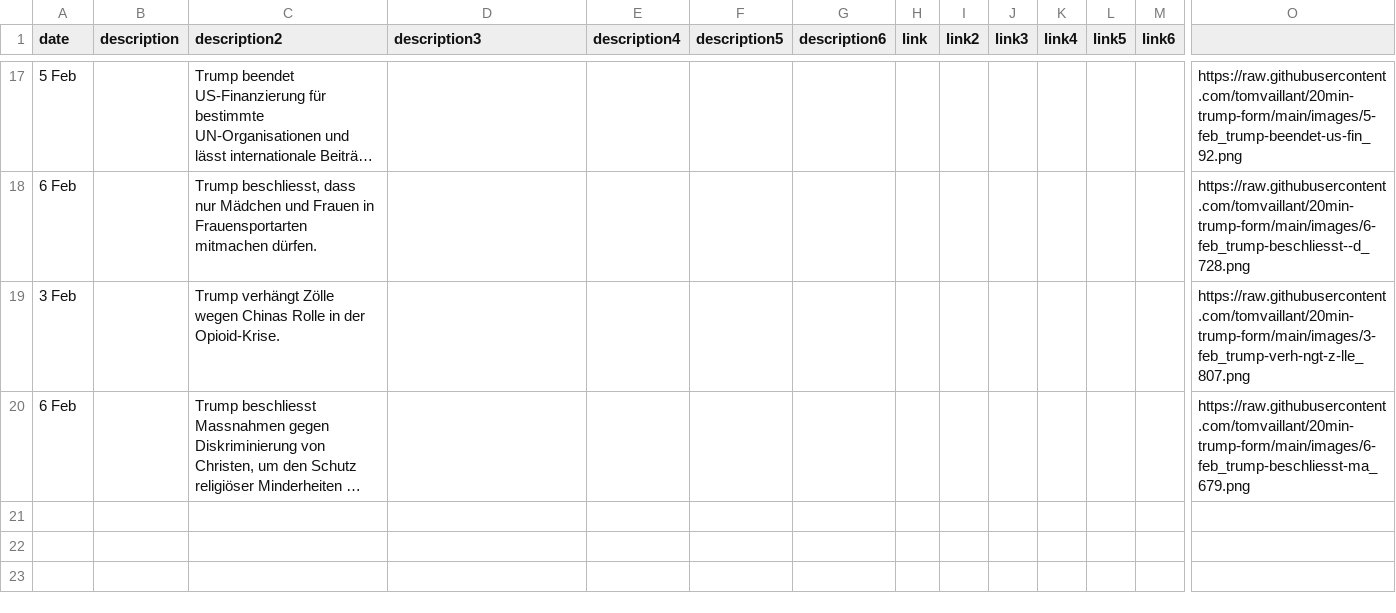
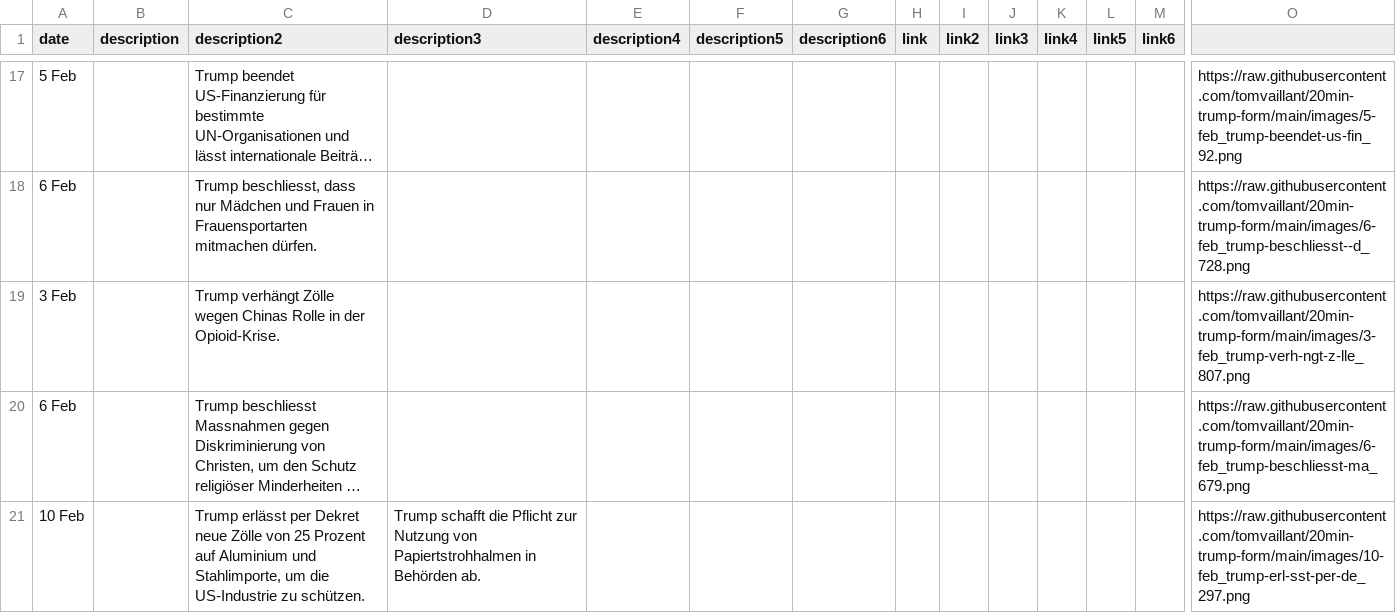
Before and after one commit to tomvaillant/20min-trump-form, a CSV file: timeline-data.csv, drawn as a sheet; only a part is shown, gaps mark what is left out; long unchanged cells end in …; rows hold the shown columns only; the diff names each change by its address in the sheet, - before the commit and + after, or states it on an @@ line.

Commit message:
Add timeline entry: 10 Feb

```diff
--- a/timeline-data.csv
+++ b/timeline-data.csv
+row 21: 10 Feb |  | Trump erlässt per Dekret neue Zölle von 25 Prozent auf Aluminium und Stahlimporte, um die US-Industrie zu schützen. | Trump schafft die Pflicht zur Nutzung von Papiertstrohhalmen in Behörden ab. |  |  |  |  |  |  |  |  |  | https://raw.githubusercontent.com/tomvaillant/20min-trump-form/main/images/10-feb_trump-erl-sst-per-de_297.png
```
